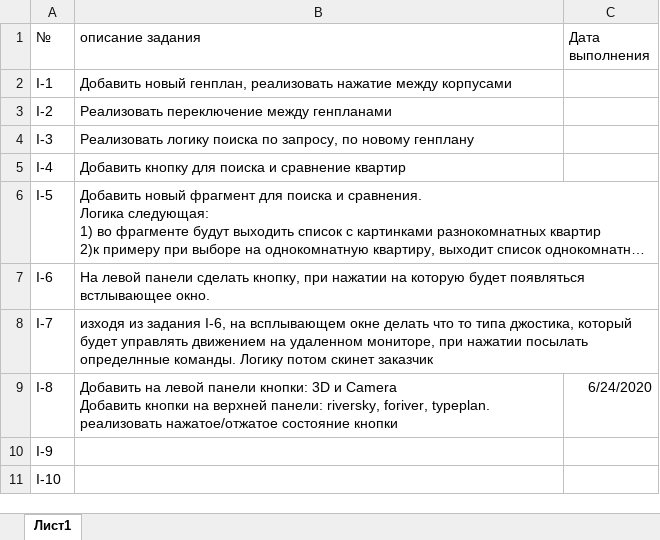
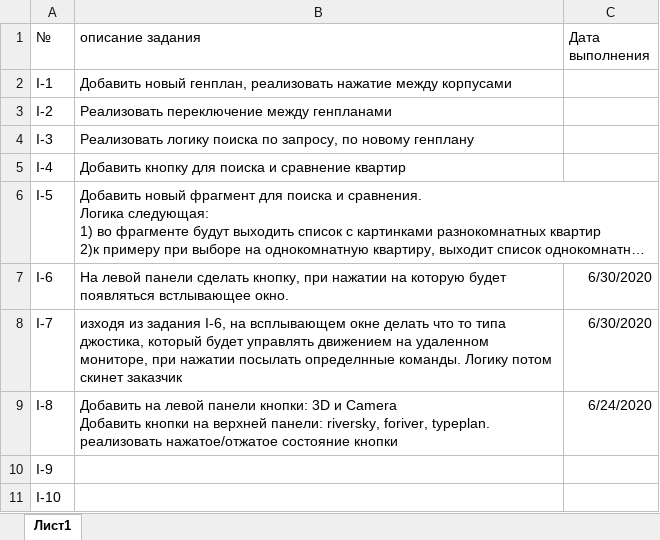
Before and after one commit to ralnik/ingrad, an Excel workbook: TaskList.xlsx, sheet Лист1, drawn as a sheet; long unchanged cells end in …; values as stored, in another font and other column widths than the file's, no borders; the diff names each change by its address in the sheet, - before the commit and + after, or states it on an @@ line.

Commit message:
I-6	На левой панели сделать кнопку, при нажатии на которую будет появляться встлывающее окно. I-7	изходя из задания I-6, на всплывающем окне делать что то типа джостика, который будет управлять движением на удаленном мониторе, при нажатии посылать определнные команды. Логику потом скинет заказчик

```diff
--- a/TaskList.xlsx (sheet Лист1)
+++ b/TaskList.xlsx (sheet Лист1)
-C7:C8 (Дата выполнения): (empty)
+C7:C8 (Дата выполнения): 6/30/2020
```
Also changed, not shown: 24 other files.
